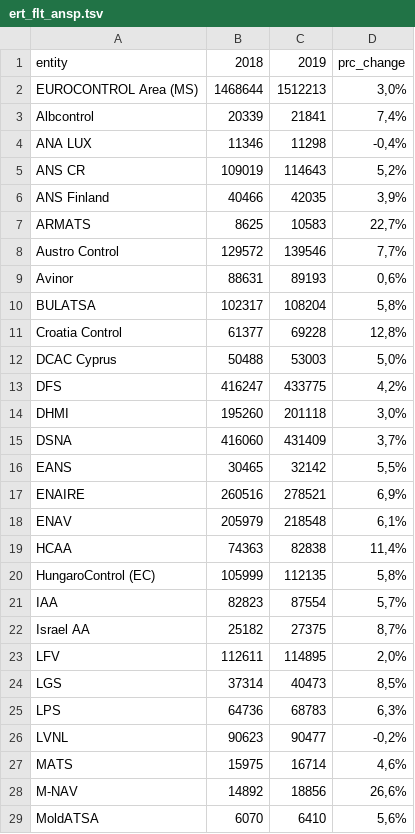
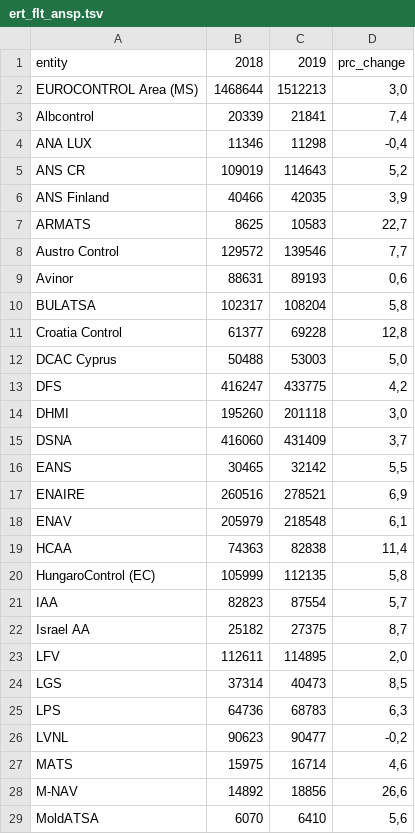
Before and after one commit to euctrl-pru/website, a TSV file: graphics/percent_movement_change/ert_flt_ansp.tsv, drawn as a sheet; only a part is shown; the diff covers the shown part only.

Commit message:
fixed

```diff
--- a/graphics/percent_movement_change/ert_flt_ansp.tsv
+++ b/graphics/percent_movement_change/ert_flt_ansp.tsv
@@ -1,29 +1,29 @@
 entity	2018	2019	prc_change
-EUROCONTROL Area (MS)	1468644	1512213	3,0%
-Albcontrol	20339	21841	7,4%
-ANA LUX	11346	11298	-0,4%
-ANS CR	109019	114643	5,2%
-ANS Finland	40466	42035	3,9%
-ARMATS	8625	10583	22,7%
-Austro Control	129572	139546	7,7%
-Avinor	88631	89193	0,6%
-BULATSA	102317	108204	5,8%
-Croatia Control	61377	69228	12,8%
-DCAC Cyprus	50488	53003	5,0%
-DFS	416247	433775	4,2%
-DHMI	195260	201118	3,0%
-DSNA	416060	431409	3,7%
-EANS	30465	32142	5,5%
-ENAIRE	260516	278521	6,9%
-ENAV	205979	218548	6,1%
-HCAA	74363	82838	11,4%
-HungaroControl (EC)	105999	112135	5,8%
-IAA	82823	87554	5,7%
-Israel AA	25182	27375	8,7%
-LFV	112611	114895	2,0%
-LGS	37314	40473	8,5%
-LPS	64736	68783	6,3%
-LVNL	90623	90477	-0,2%
-MATS	15975	16714	4,6%
-M-NAV	14892	18856	26,6%
-MoldATSA	6070	6410	5,6%
+EUROCONTROL Area (MS)	1468644	1512213	3,0
+Albcontrol	20339	21841	7,4
+ANA LUX	11346	11298	-0,4
+ANS CR	109019	114643	5,2
+ANS Finland	40466	42035	3,9
+ARMATS	8625	10583	22,7
+Austro Control	129572	139546	7,7
+Avinor	88631	89193	0,6
+BULATSA	102317	108204	5,8
+Croatia Control	61377	69228	12,8
+DCAC Cyprus	50488	53003	5,0
+DFS	416247	433775	4,2
+DHMI	195260	201118	3,0
+DSNA	416060	431409	3,7
+EANS	30465	32142	5,5
+ENAIRE	260516	278521	6,9
+ENAV	205979	218548	6,1
+HCAA	74363	82838	11,4
+HungaroControl (EC)	105999	112135	5,8
+IAA	82823	87554	5,7
+Israel AA	25182	27375	8,7
+LFV	112611	114895	2,0
+LGS	37314	40473	8,5
+LPS	64736	68783	6,3
+LVNL	90623	90477	-0,2
+MATS	15975	16714	4,6
+M-NAV	14892	18856	26,6
+MoldATSA	6070	6410	5,6
```
Also changed, not shown: 14 edited cells elsewhere in this file.
